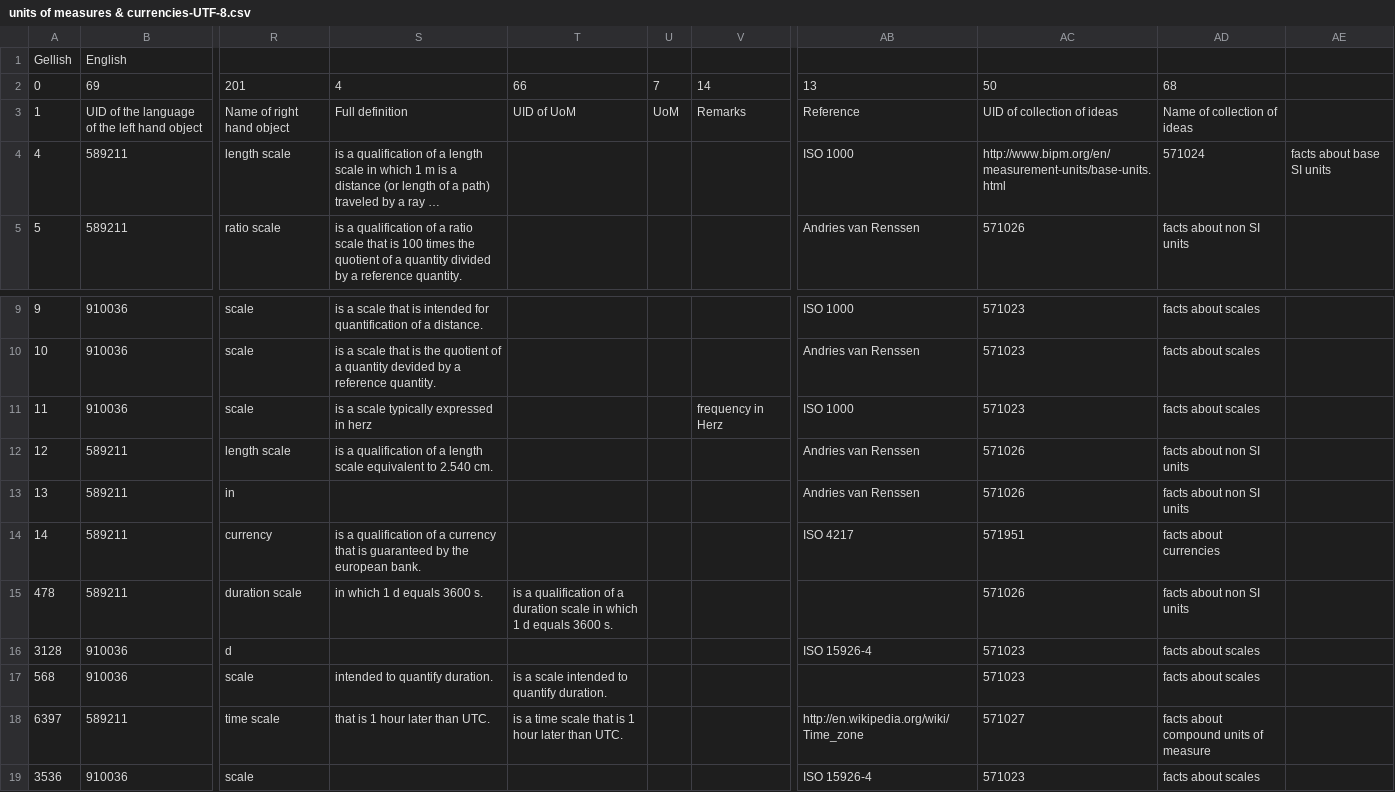
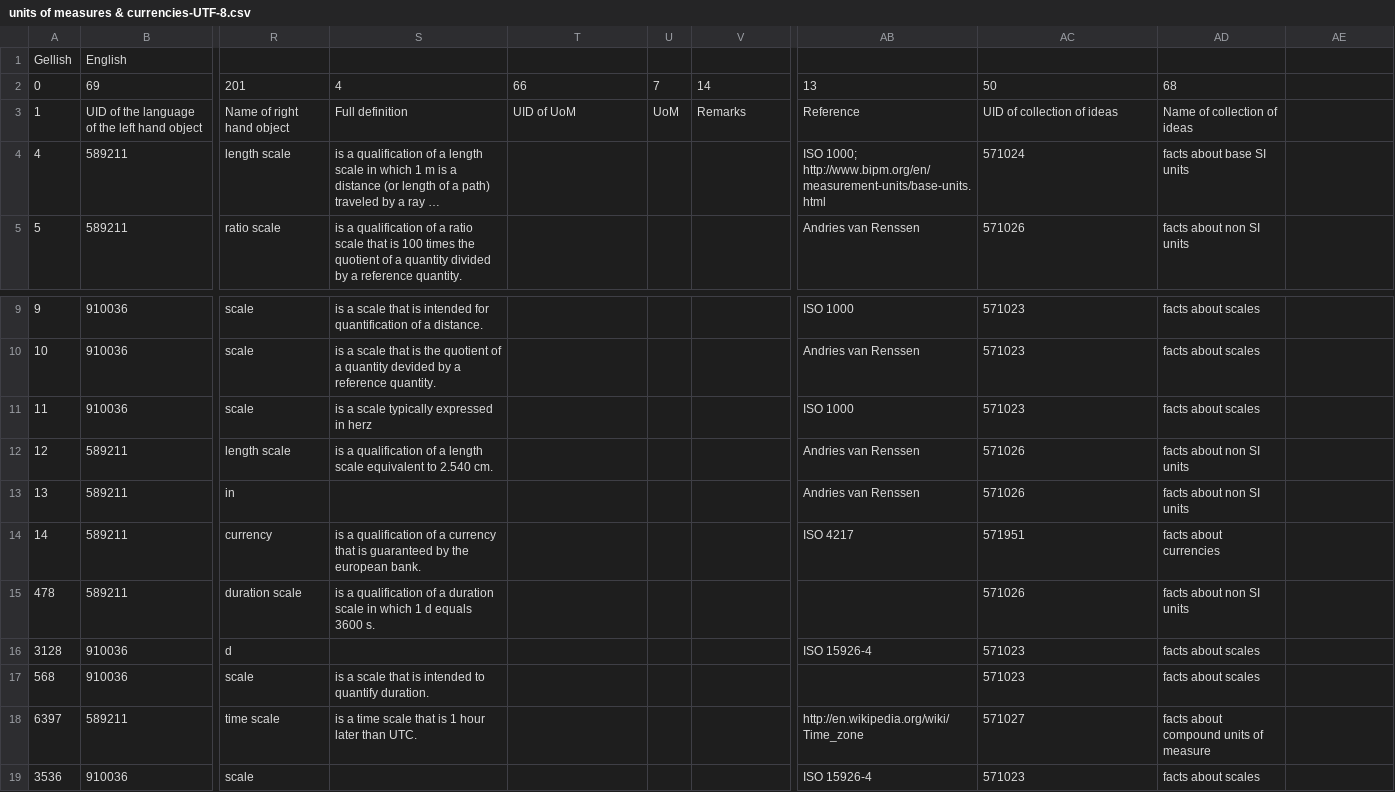
Before and after one commit to AndriesSHP/Gellish, a CSV file: GellishDictionary/units of measures & currencies-UTF-8.csv, drawn as a sheet; only a part is shown, gaps mark what is left out; long unchanged cells end in …; the diff names each change by its address in the sheet, - before the commit and + after, or states it on an @@ line.

```diff
--- a/GellishDictionary/units of measures & currencies-UTF-8.csv
+++ b/GellishDictionary/units of measures & currencies-UTF-8.csv
-AB4: ISO 1000
+AB4: ISO 1000; http://www.bipm.org/en/measurement-units/base-units.html
-AC4: http://www.bipm.org/en/measurement-units/base-units.html
+AC4: 571024
-AD4: 571024
+AD4: facts about base SI units
-AE4: facts about base SI units
+AE4: (empty)
-V11: frequency in Herz
+V11: (empty)
-S15: in which…
+S15: is a qualification of a duration scale in which…
-T15: is a qualification of a duration scale in which 1 d equals 3600 s.
+T15: (empty)
-S17: intended to quantify duration.
+S17: is a scale that is intended to quantify duration.
-T17: is a scale intended to quantify duration.
+T17: (empty)
-S18: that is 1 hour later than UTC.
+S18: is a time scale that is 1 hour later than UTC.
-T18: is a time scale that is 1 hour later than UTC.
+T18: (empty)
```
Also changed, not shown: GellishDictionary/Formal language definition base-UTF-8.csv, 6 other files.
